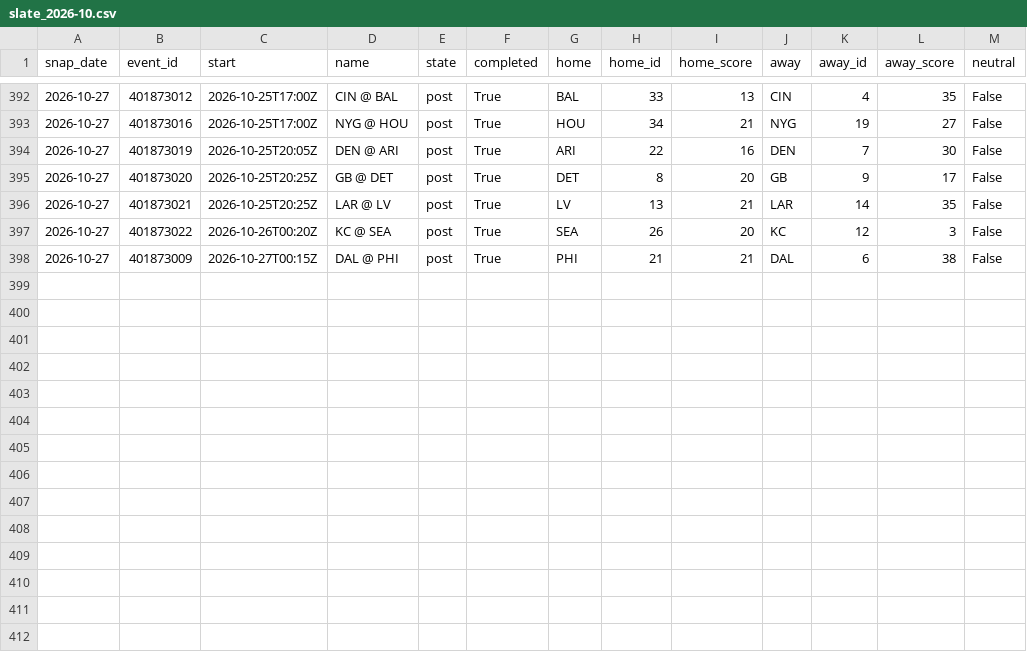
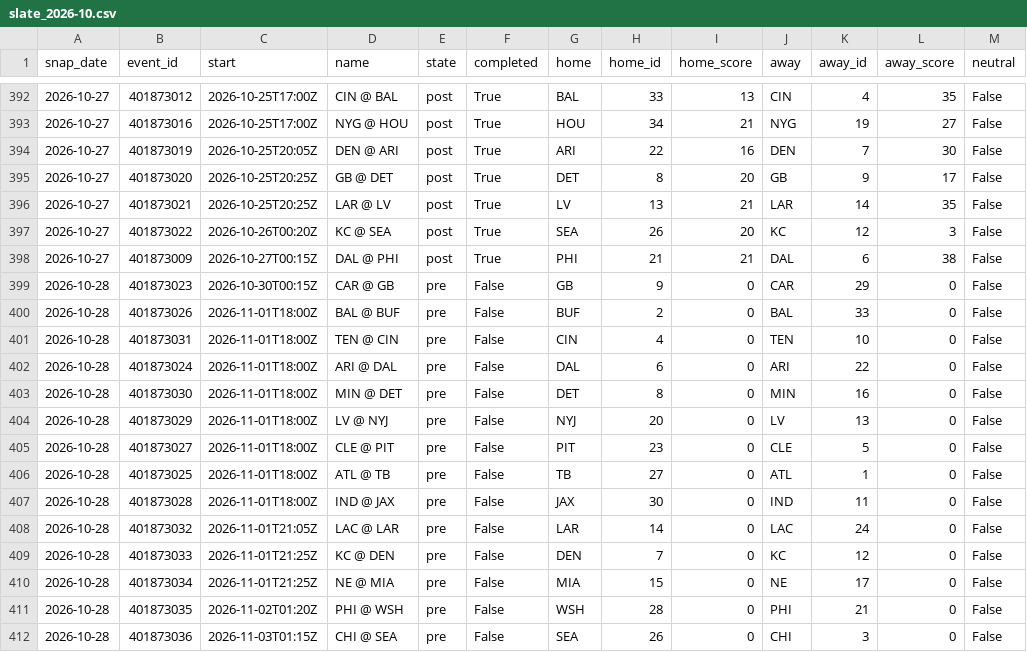
Before and after one commit to azcal/mbm-data, a CSV file: states/nfl/slate_2026-10.csv, drawn as a sheet; only a part is shown, gaps mark what is left out; the diff names each change by its address in the sheet, - before the commit and + after, or states it on an @@ line.

```diff
--- a/states/nfl/slate_2026-10.csv
+++ b/states/nfl/slate_2026-10.csv
+row 399: 2026-10-28 | 401873023 | 2026-10-30T00:15Z | CAR @ GB | pre | False | GB | 9 | 0 | CAR | 29 | 0 | False
+row 400: 2026-10-28 | 401873026 | 2026-11-01T18:00Z | BAL @ BUF | pre | False | BUF | 2 | 0 | BAL | 33 | 0 | False
+row 401: 2026-10-28 | 401873031 | 2026-11-01T18:00Z | TEN @ CIN | pre | False | CIN | 4 | 0 | TEN | 10 | 0 | False
+row 402: 2026-10-28 | 401873024 | 2026-11-01T18:00Z | ARI @ DAL | pre | False | DAL | 6 | 0 | ARI | 22 | 0 | False
+row 403: 2026-10-28 | 401873030 | 2026-11-01T18:00Z | MIN @ DET | pre | False | DET | 8 | 0 | MIN | 16 | 0 | False
+row 404: 2026-10-28 | 401873029 | 2026-11-01T18:00Z | LV @ NYJ | pre | False | NYJ | 20 | 0 | LV | 13 | 0 | False
+row 405: 2026-10-28 | 401873027 | 2026-11-01T18:00Z | CLE @ PIT | pre | False | PIT | 23 | 0 | CLE | 5 | 0 | False
+row 406: 2026-10-28 | 401873025 | 2026-11-01T18:00Z | ATL @ TB | pre | False | TB | 27 | 0 | ATL | 1 | 0 | False
+row 407: 2026-10-28 | 401873028 | 2026-11-01T18:00Z | IND @ JAX | pre | False | JAX | 30 | 0 | IND | 11 | 0 | False
+row 408: 2026-10-28 | 401873032 | 2026-11-01T21:05Z | LAC @ LAR | pre | False | LAR | 14 | 0 | LAC | 24 | 0 | False
+row 409: 2026-10-28 | 401873033 | 2026-11-01T21:25Z | KC @ DEN | pre | False | DEN | 7 | 0 | KC | 12 | 0 | False
+row 410: 2026-10-28 | 401873034 | 2026-11-01T21:25Z | NE @ MIA | pre | False | MIA | 15 | 0 | NE | 17 | 0 | False
+row 411: 2026-10-28 | 401873035 | 2026-11-02T01:20Z | PHI @ WSH | pre | False | WSH | 28 | 0 | PHI | 21 | 0 | False
+row 412: 2026-10-28 | 401873036 | 2026-11-03T01:15Z | CHI @ SEA | pre | False | SEA | 26 | 0 | CHI | 3 | 0 | False
```
Also changed, not shown: states/nba/slate_2026-10.csv, states/ncaaf/injuries_2026-10.csv, 9 other files.
